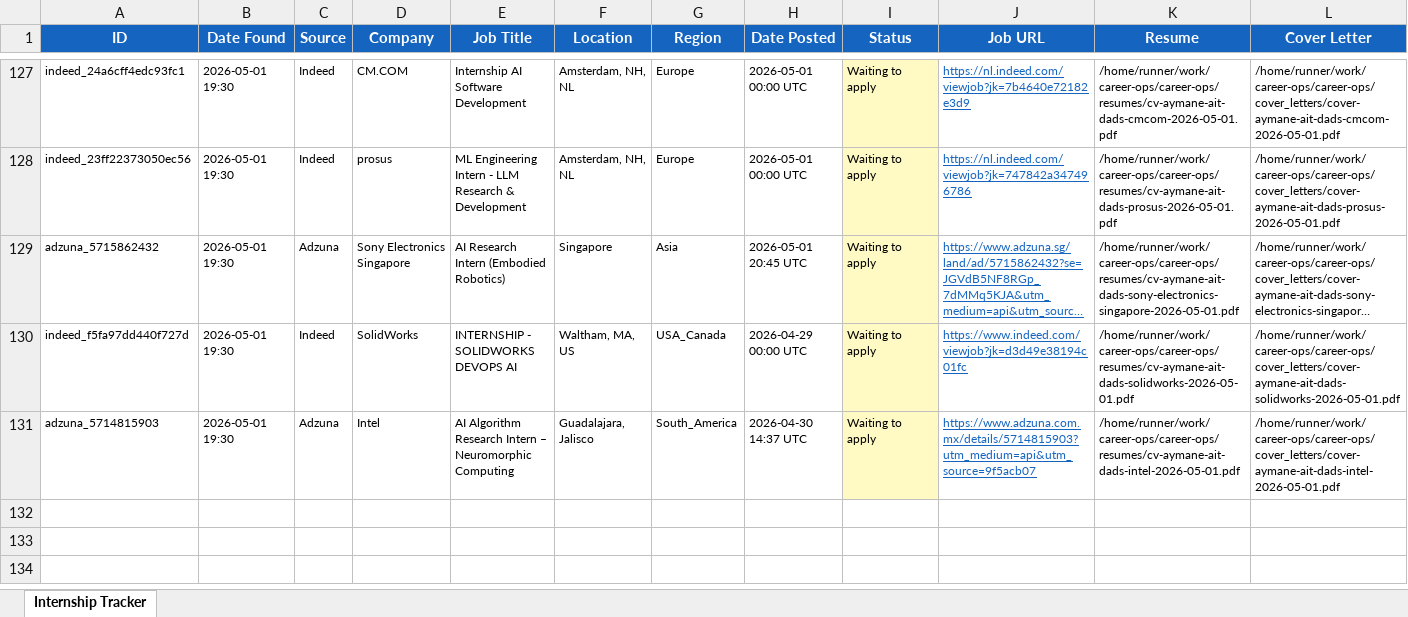
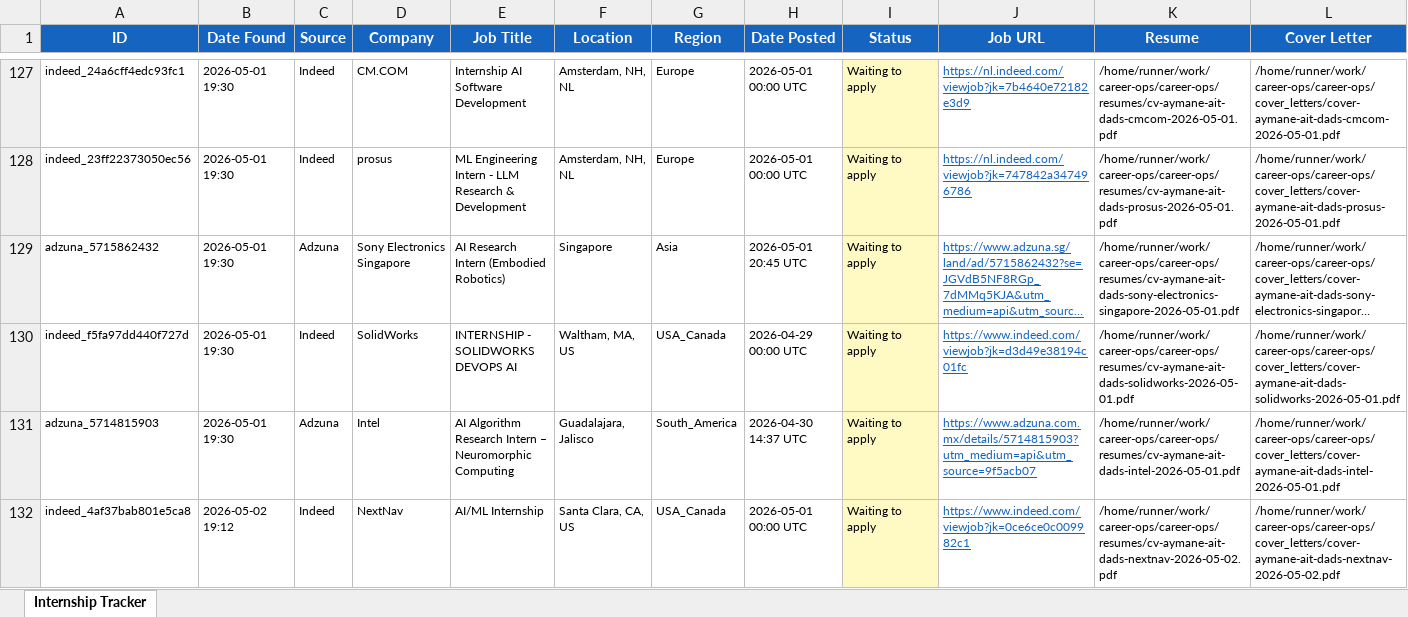
Before and after one commit to aaitdads16/career-ops, an Excel workbook: data/tracker.xlsx, sheet Internship Tracker, drawn as a sheet; only a part is shown, gaps mark what is left out; long unchanged cells end in …; values as stored, in another font and other column widths than the file's, no borders; rows hold the shown columns only; the diff names each change by its address in the sheet, - before the commit and + after, or states it on an @@ line.

Commit message:
chore: update tracker + dashboard 2026-05-02 19:12 UTC [skip ci]

```diff
--- a/data/tracker.xlsx (sheet Internship Tracker)
+++ b/data/tracker.xlsx (sheet Internship Tracker)
+row 132: indeed_4af37bab801e5ca8 | 2026-05-02 19:12 | Indeed | NextNav | AI/ML Internship | Santa Clara, CA, US | USA_Canada | 2026-05-01 00:00 UTC | Waiting to apply | https://www.indeed.com/viewjob?jk=0ce6ce0c009982c1 | /home/runner/work/career-ops/career-ops/resumes/cv-aymane-ait-dads-nextnav-2026-05-02.pdf | /home/runner/work/career-ops/career-ops/cover_letters/cover-aymane-ait-dads-nextnav-2026-05-02.pdf
```
Also changed, not shown: 10 other files.
